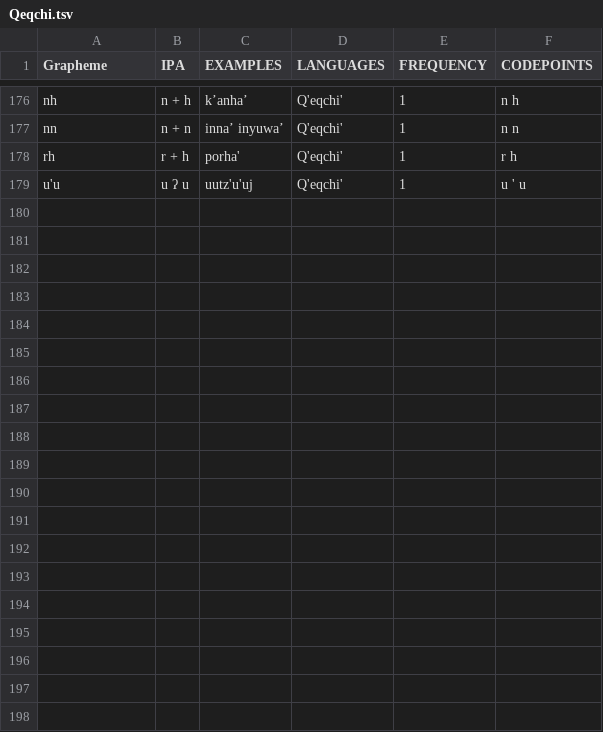
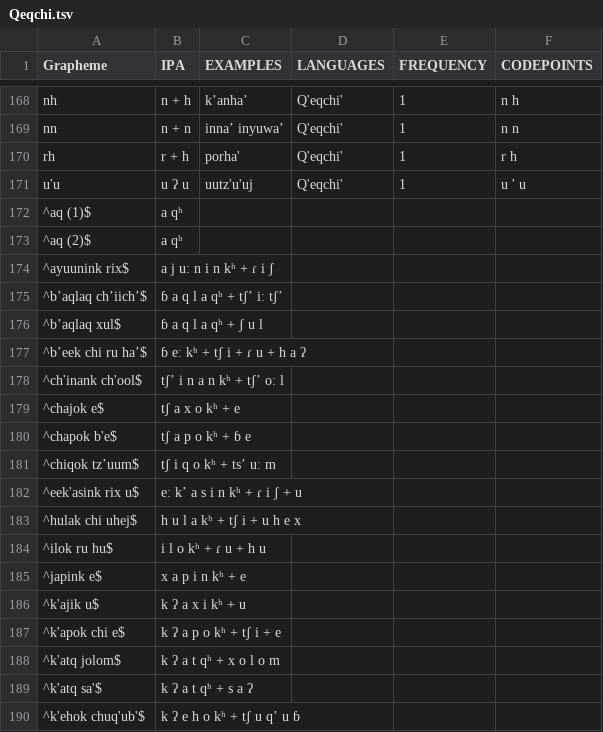
Before and after one commit to lexibank/wold, a TSV file: etc/orthography/Qeqchi.tsv, drawn as a sheet; only a part is shown, gaps mark what is left out; the diff covers the shown part only.

```diff
--- a/etc/orthography/Qeqchi.tsv
+++ b/etc/orthography/Qeqchi.tsv
@@ -179 +171,20 @@ rh	r + h	porha'	Q'eqchi'	1	r h
 u'u	u ʔ u	uutz'u'uj	Q'eqchi'	1	u ' u
+^aq (1)$	a qʰ
+^aq (2)$	a qʰ
+^ayuunink rix$	a j uː n i n kʰ + ɾ i ʃ
+^b’aqlaq ch’iich’$	ɓ a q l a qʰ + tʃʼ iː tʃʼ
+^b’aqlaq xul$	ɓ a q l a qʰ + ʃ u l
+^b’eek chi ru ha’$	ɓ eː kʰ + tʃ i + ɾ u + h a ʔ
+^ch'inank ch'ool$	tʃʼ i n a n kʰ + tʃʼ oː l
+^chajok e$	tʃ a x o kʰ + e
+^chapok b'e$	tʃ a p o kʰ + ɓ e
+^chiqok tz’uum$	tʃ i q o kʰ + tsʼ uː m
+^eek'asink rix u$	eː kʼ a s i n kʰ + ɾ i ʃ + u
+^hulak chi uhej$	h u l a kʰ + tʃ i + u h e x
+^ilok ru hu$	i l o kʰ + ɾ u + h u
+^japink e$	x a p i n kʰ + e
+^k'ajik u$	k ʔ a x i kʰ + u
+^k'apok chi e$	k ʔ a p o kʰ + tʃ i + e
+^k'atq jolom$	k ʔ a t qʰ + x o l o m
+^k'atq sa'$	k ʔ a t qʰ + s a ʔ
+^k'ehok chuq'ub'$	k ʔ e h o kʰ + tʃ u qʼ u ɓ
```
Also changed, not shown: 57 added rows and 8 removed rows elsewhere in this file, etc/orthography/Gawwada.tsv, etc/orthography/KildinSaami.tsv, 4 other files.
